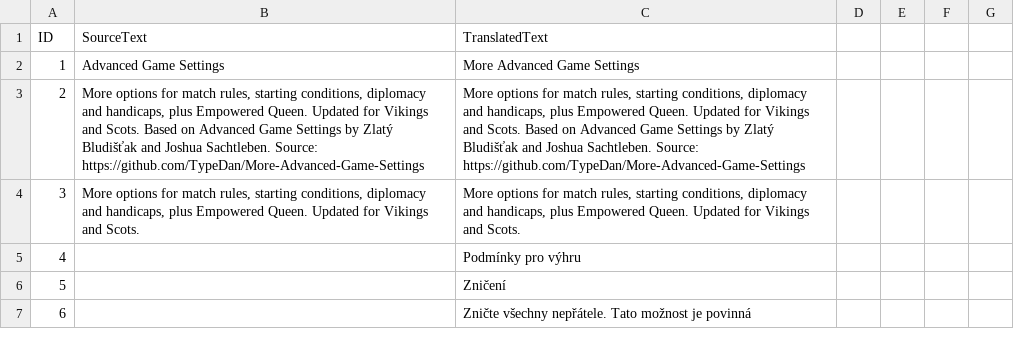
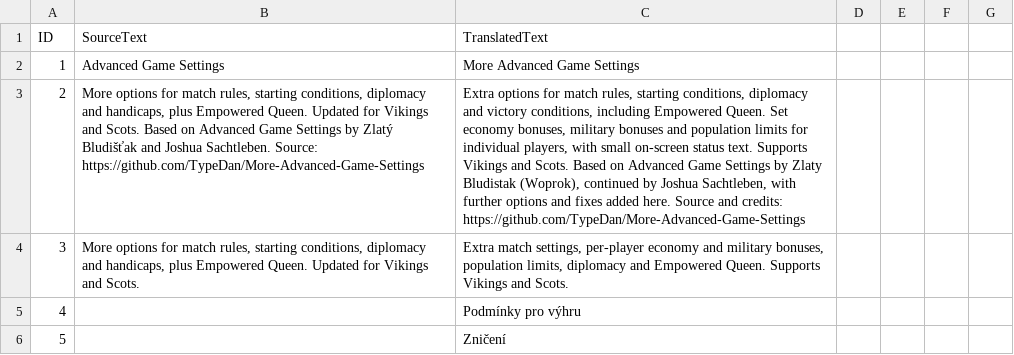
Before and after one commit to TypeDan/More-Advanced-Game-Settings, a CSV file: assets/locdb/More Advanced Game Settings_cs.csv, drawn as a sheet; only a part is shown; the shorter side is filled out with more unchanged rows; the diff names each change by its address in the sheet, - before the commit and + after, or states it on an @@ line.

```diff
--- a/assets/locdb/More Advanced Game Settings_cs.csv
+++ b/assets/locdb/More Advanced Game Settings_cs.csv
-C3 (TranslatedText): More options for match rules, starting conditions, diplomacy and handicaps, plus Empowered Queen. Updated for Vikings and Scots. Based on Advanced Game Settings by Zlatý Bludišťak and Joshua Sachtleben. Source: https://github.com/TypeDan/More-Advanced-Game-Settings
+C3 (TranslatedText): Extra options for match rules, starting conditions, diplomacy and victory conditions, including Empowered Queen. Set economy bonuses, military bonuses and population limits for individual players, with small on-screen status text. Supports Vikings and Scots. Based on Advanced Game Settings by Zlaty Bludistak (Woprok), continued by Joshua Sachtleben, with further options and fixes added here. Source and credits: https://github.com/TypeDan/More-Advanced-Game-Settings
-C4 (TranslatedText): More options for match rules, starting conditions, diplomacy and handicaps, plus Empowered Queen. Updated for Vikings and…
+C4 (TranslatedText): Extra match settings, per-player economy and military bonuses, population limits, diplomacy and Empowered Queen. Supports Vikings and…
```
Also changed, not shown: assets/locdb/More Advanced Game Settings_en.csv, assets/locdb/More Advanced Game Settings_fr.csv, 5 other files.
